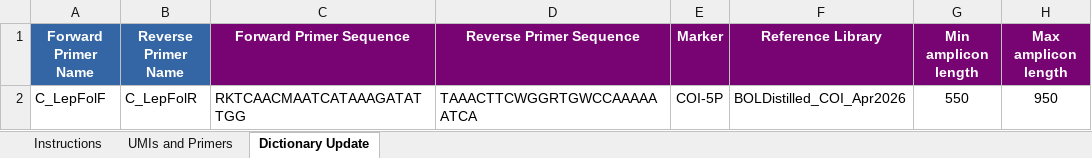
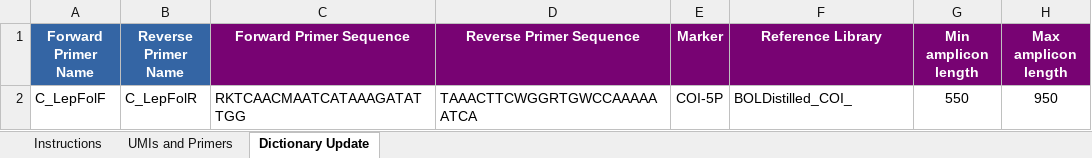
Before and after one commit to cbg-innov/BIP, an Excel workbook: workdir/parameters.xlsx, sheet Dictionary Update, drawn as a sheet; only a part is shown; values as stored, in another font and other column widths than the file's, no borders; the diff names each change by its address in the sheet, - before the commit and + after, or states it on an @@ line.

Commit message:
parameters file now date agnostic to prepare for forthcoming July2026 BOLDistilled release

```diff
--- a/workdir/parameters.xlsx (sheet Dictionary Update)
+++ b/workdir/parameters.xlsx (sheet Dictionary Update)
-F2 (Reference Library): BOLDistilled_COI_Apr2026
+F2 (Reference Library): BOLDistilled_COI_
```
